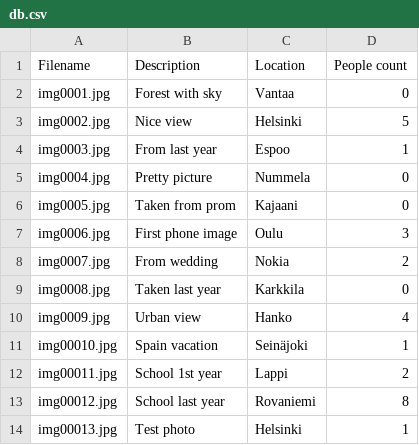
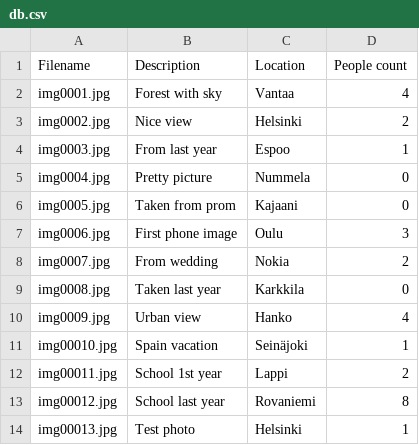
Before and after one commit to JosiaOrava/PhotoLib, a CSV file: PhotoLib/data/db.csv, drawn as a sheet.

```diff
--- a/PhotoLib/data/db.csv
+++ b/PhotoLib/data/db.csv
@@ -1,4 +1,4 @@
 Filename,Description,Location,People count,
-img0001.jpg,Forest with sky,Vantaa,0,
-img0002.jpg,Nice view,Helsinki,5,
+img0001.jpg,Forest with sky,Vantaa,4,
+img0002.jpg,Nice view,Helsinki,2,
 img0003.jpg,From last year,Espoo,1,
```
Also changed, not shown: 22 other files.
